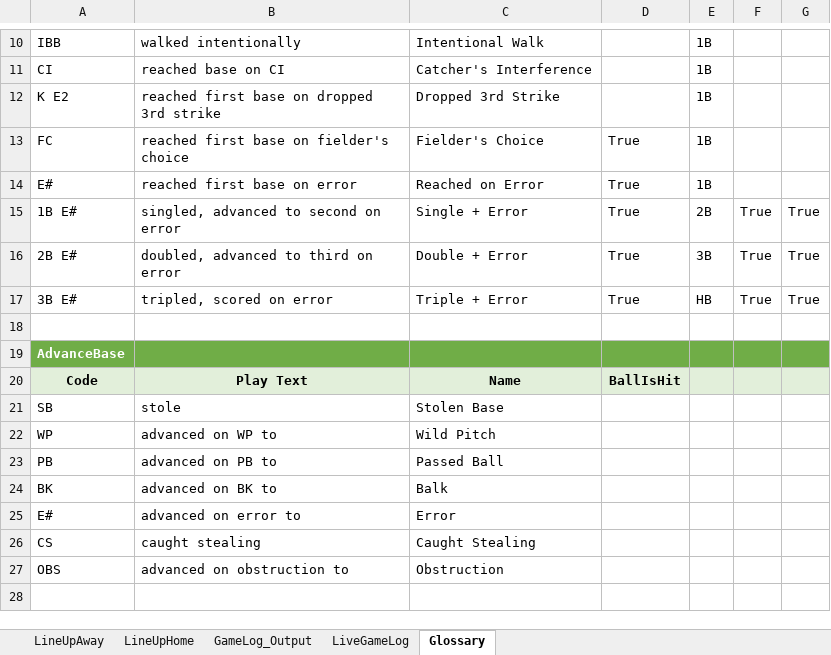
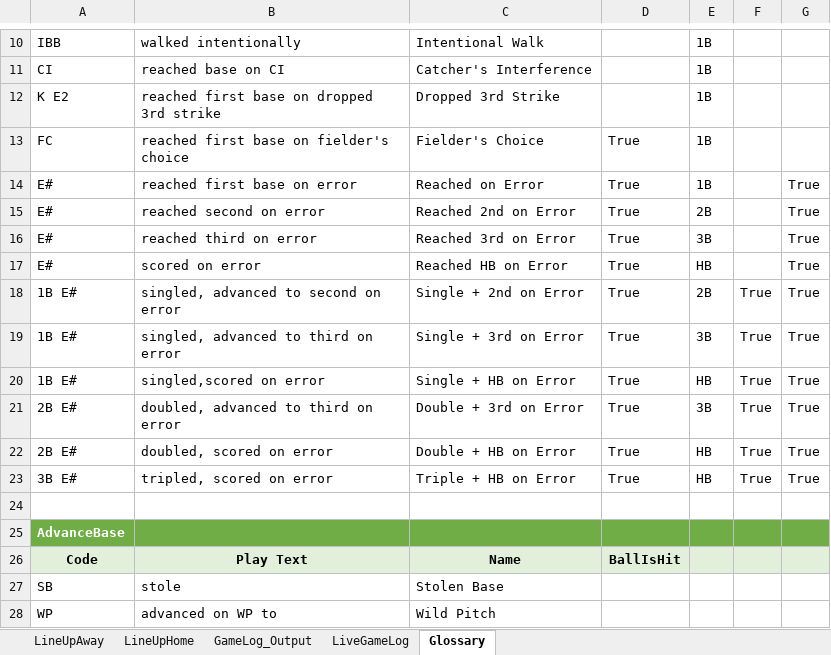
Before and after one commit to fizup/Live-Baseball-Scoring, an Excel workbook: LiveGame_VSCODE.xlsm, sheet Glossary, drawn as a sheet; only a part is shown, gaps mark what is left out; the shorter side is filled out with more unchanged rows; values as stored, in another font and other column widths than the file's, no borders; addresses are those after the commit; the diff names each change by its address in the sheet, - before the commit and + after, or states it on an @@ line.

Commit message:
Added events to Glossary

```diff
--- a/LiveGame_VSCODE.xlsm (sheet Glossary)
+++ b/LiveGame_VSCODE.xlsm (sheet Glossary)
-G14: (empty)
+G14: True
+row 15: E# | reached second on error | Reached 2nd on Error | True | 2B |  | True
+row 16: E# | reached third on error | Reached 3rd on Error | True | 3B |  | True
+row 17: E# | scored on error | Reached HB on Error | True | HB |  | True
-C18: Single + Error
+C18: Single + 2nd on Error
+row 19: 1B E# | singled, advanced to third on error | Single + 3rd on Error | True | 3B | True | True
+row 20: 1B E# | singled,scored on error | Single + HB on Error | True | HB | True | True
-C21: Double + Error
+C21: Double + 3rd on Error
+row 22: 2B E# | doubled, scored on error | Double + HB on Error | True | HB | True | True
-C23: Triple + Error
+C23: Triple + HB on Error
```
